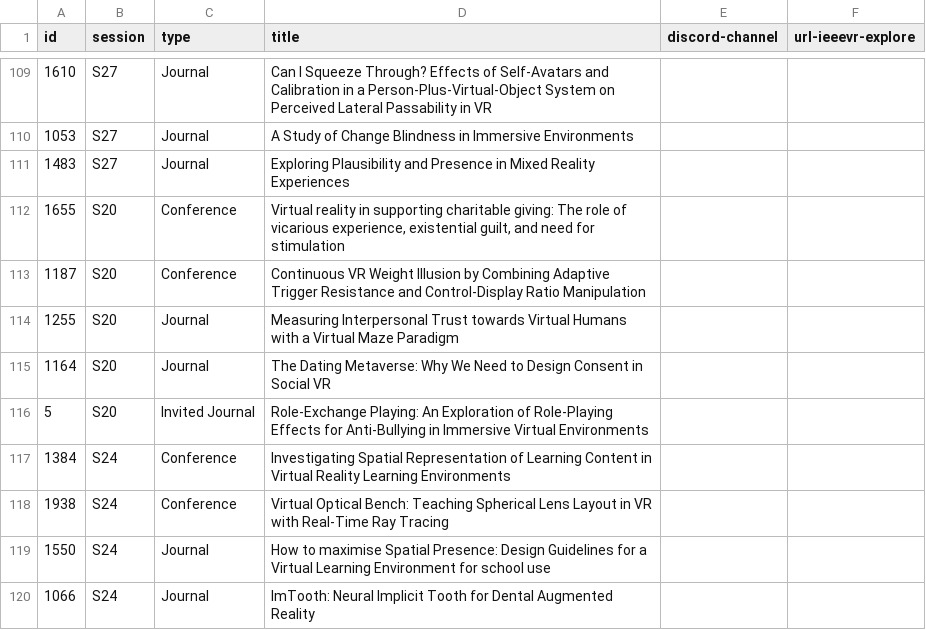
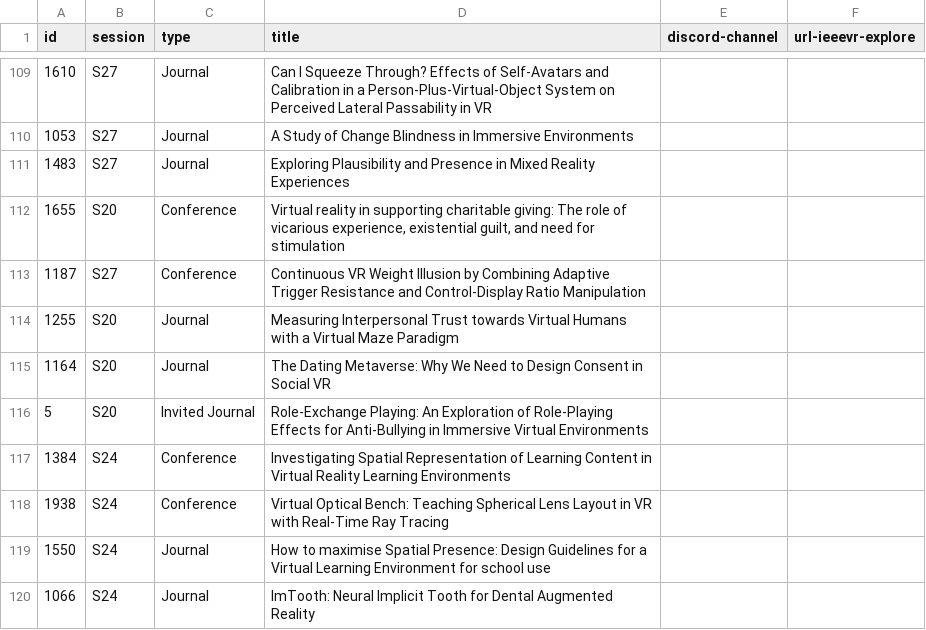
Before and after one commit to ieeevr/2024-test, a CSV file: _data/papers.csv, drawn as a sheet; only a part is shown, gaps mark what is left out.

Commit message:
feat:move 1187 from S20 to S27

```diff
--- a/_data/papers.csv
+++ b/_data/papers.csv
@@ -112,3 +112,3 @@ id,session,type,title,discord-channel,url-ieeevr-explore
 1655,S20,Conference,"Virtual reality in supporting charitable giving: The role of vicarious experience, existential guilt, and need for stimulation", ,
-1187,S20,Conference,Continuous VR Weight Illusion by Combining Adaptive Trigger Resistance and Control-Display Ratio Manipulation, ,
+1187,S27,Conference,Continuous VR Weight Illusion by Combining Adaptive Trigger Resistance and Control-Display Ratio Manipulation, ,
 1255,S20,Journal,Measuring Interpersonal Trust towards Virtual Humans with a Virtual Maze Paradigm, ,
```
